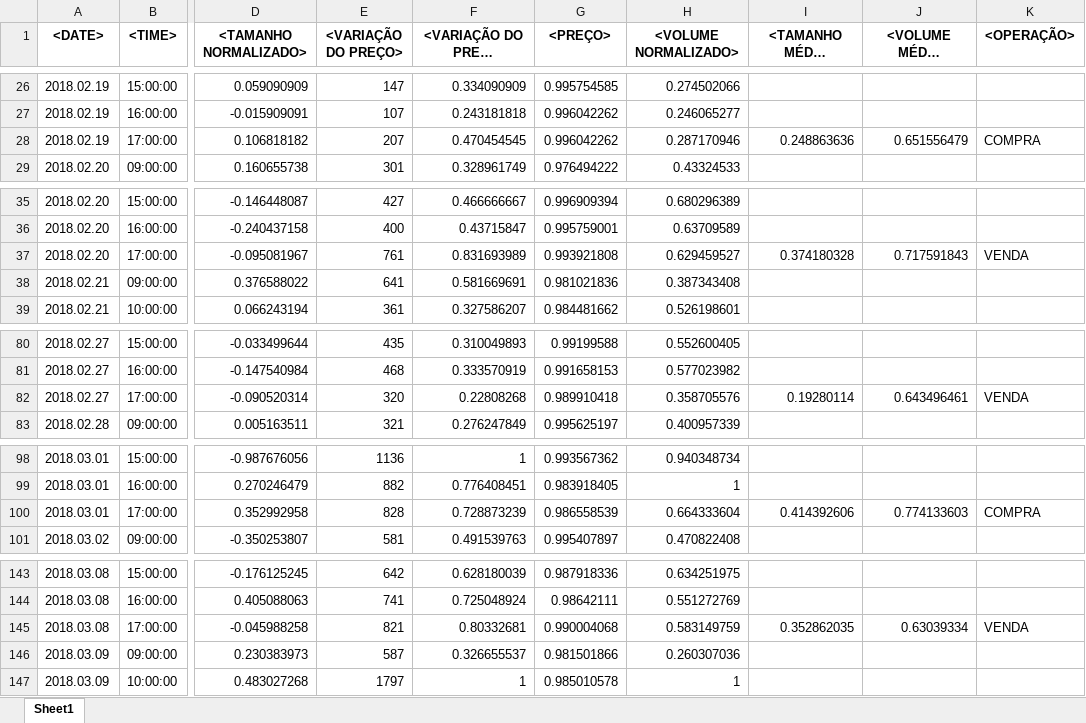
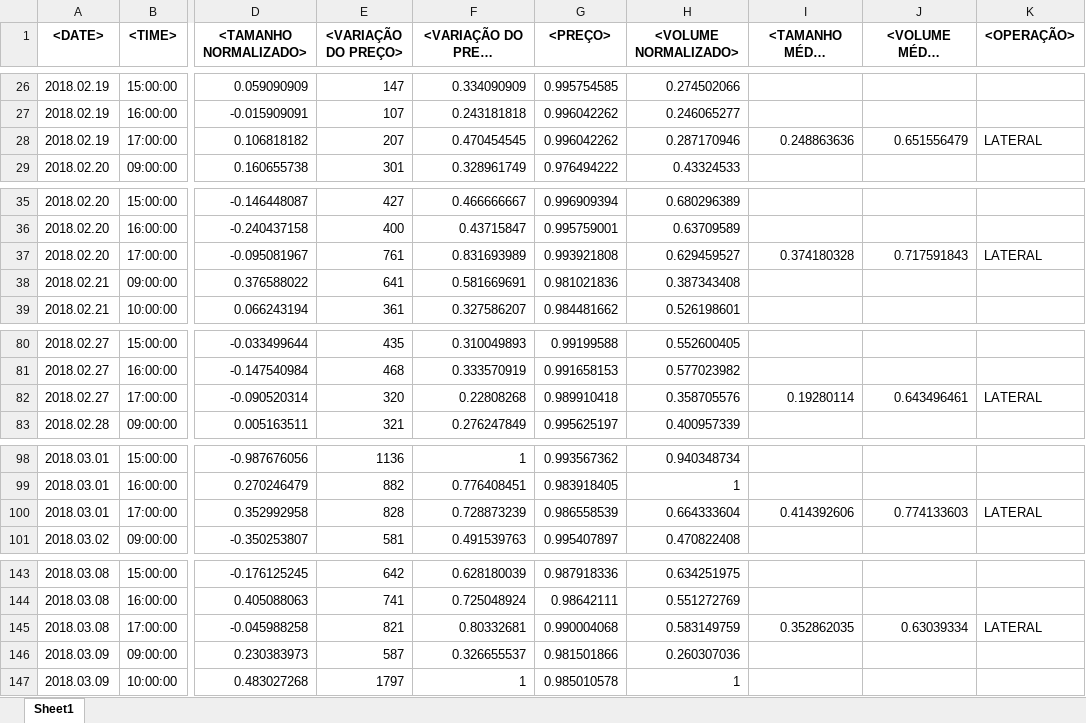
Before and after one commit to marcospontoexe/IA, an Excel workbook: predição do mini índice/02-Tratamento de dados/dfTratado.xlsx, sheet Sheet1, drawn as a sheet; only a part is shown, gaps mark what is left out; long unchanged cells end in …; values as stored, in another font and other column widths than the file's, no borders; the diff covers the shown part only; the diff names each change by its address in the sheet, - before the commit and + after, or states it on an @@ line.

```diff
--- a/predição do mini índice/02-Tratamento de dados/dfTratado.xlsx (sheet Sheet1)
+++ b/predição do mini índice/02-Tratamento de dados/dfTratado.xlsx (sheet Sheet1)
-K28 (<OPERAÇÃO>): COMPRA
+K28 (<OPERAÇÃO>): LATERAL
-K37 (<OPERAÇÃO>): VENDA
+K37 (<OPERAÇÃO>): LATERAL
-K82 (<OPERAÇÃO>): VENDA
+K82 (<OPERAÇÃO>): LATERAL
-K100 (<OPERAÇÃO>): COMPRA
+K100 (<OPERAÇÃO>): LATERAL
-K145 (<OPERAÇÃO>): VENDA
+K145 (<OPERAÇÃO>): LATERAL
```
Also changed, not shown: 966 edited cells elsewhere in this sheet, 4 other files.
